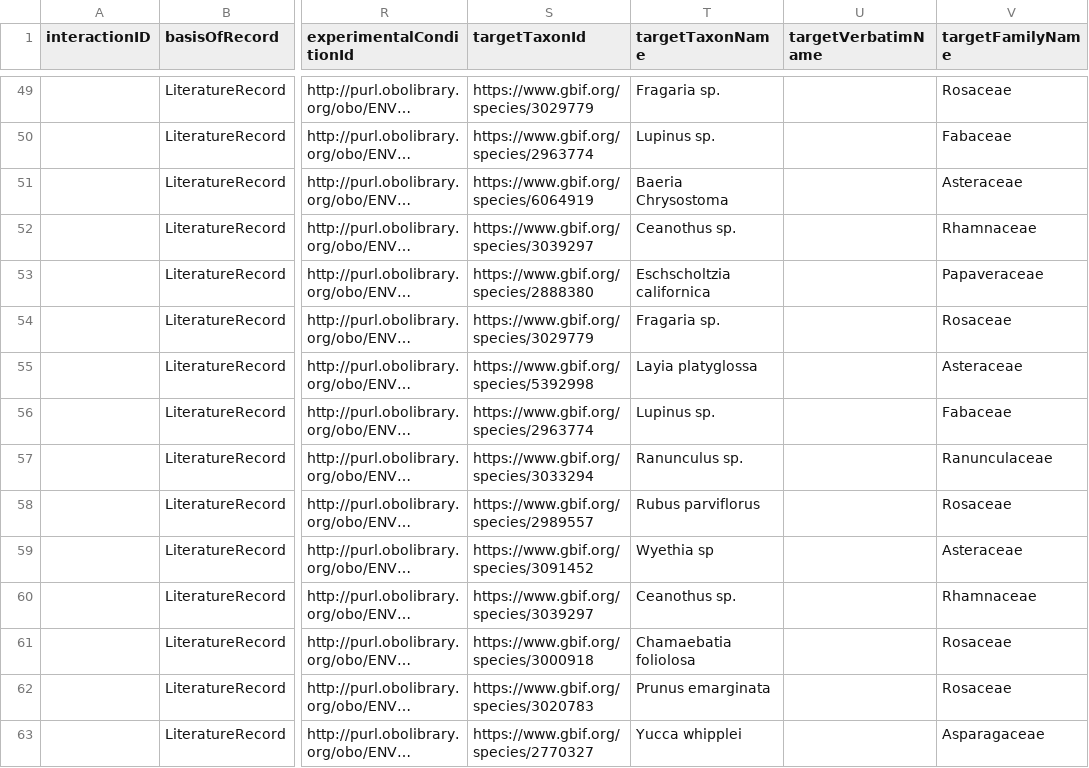
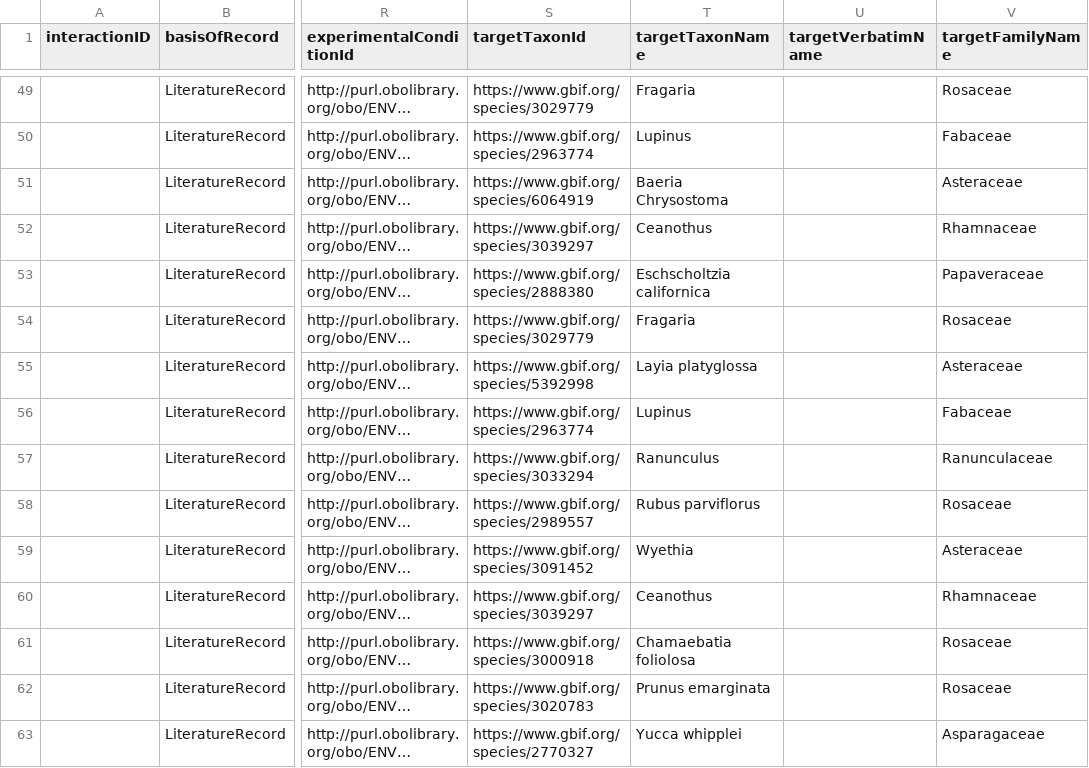
Before and after one commit to seltmann/bee-interaction-database, a TSV file: working-spreadsheets/interactions_KL.tsv, drawn as a sheet; only a part is shown, gaps mark what is left out; long unchanged cells end in …; the diff covers the shown part only; the diff names each change by its address in the sheet, - before the commit and + after, or states it on an @@ line.

```diff
--- a/working-spreadsheets/interactions_KL.tsv
+++ b/working-spreadsheets/interactions_KL.tsv
-T49 (targetTaxonName): Fragaria sp.
+T49 (targetTaxonName): Fragaria
-T50 (targetTaxonName): Lupinus sp.
+T50 (targetTaxonName): Lupinus
-T52 (targetTaxonName): Ceanothus sp.
+T52 (targetTaxonName): Ceanothus
-T54 (targetTaxonName): Fragaria sp.
+T54 (targetTaxonName): Fragaria
-T56 (targetTaxonName): Lupinus sp.
+T56 (targetTaxonName): Lupinus
-T57 (targetTaxonName): Ranunculus sp.
+T57 (targetTaxonName): Ranunculus
-T59 (targetTaxonName): Wyethia sp
+T59 (targetTaxonName): Wyethia
-T60 (targetTaxonName): Ceanothus sp.
+T60 (targetTaxonName): Ceanothus
```
Also changed, not shown: 123 edited cells elsewhere in this file.
